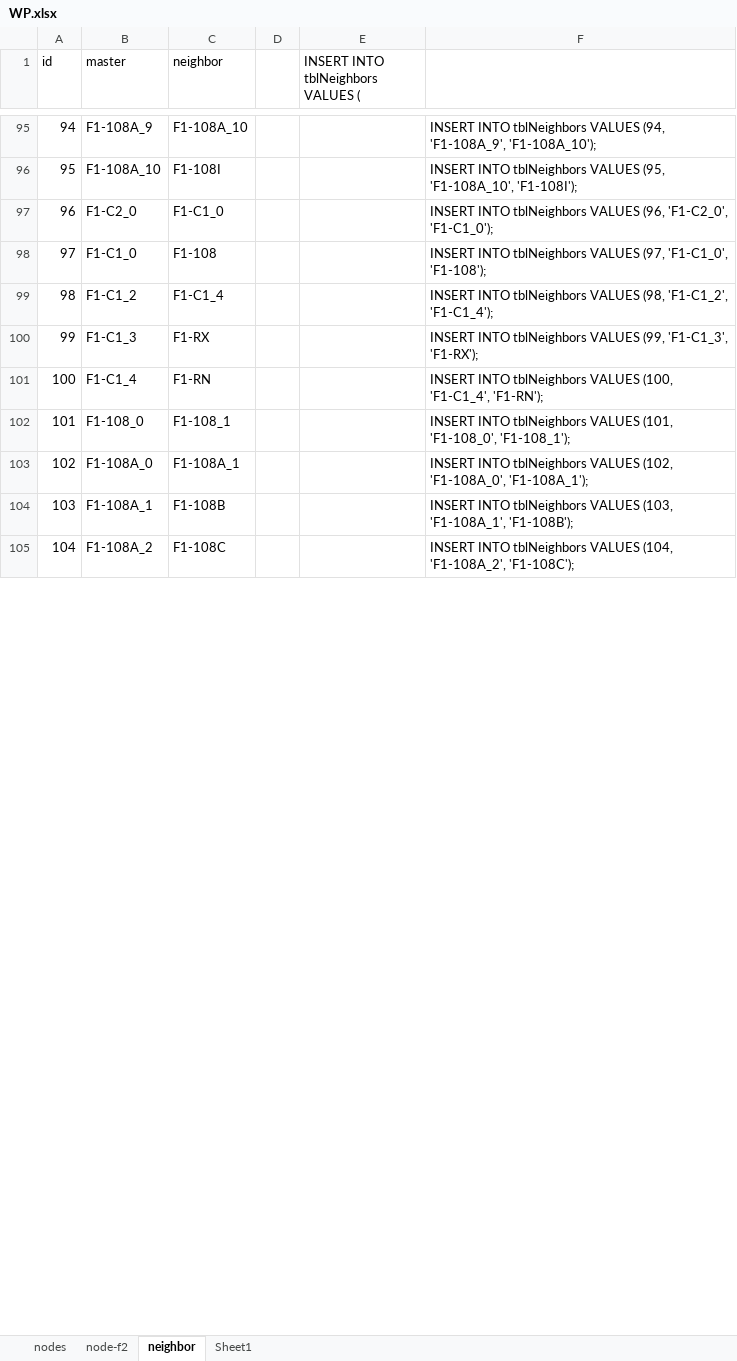
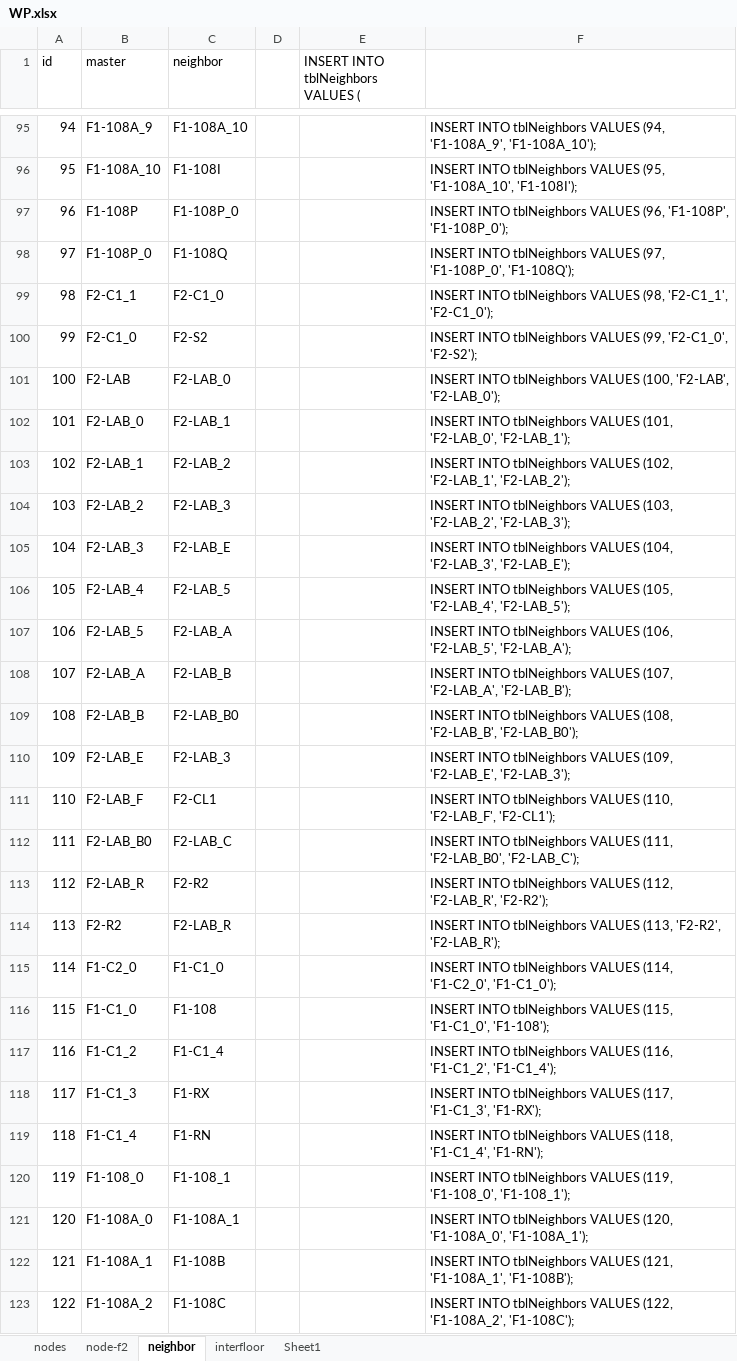
Before and after one commit to majesticblue02/MGHWayfinder, an Excel workbook: DB/WP.xlsx, sheet neighbor, drawn as a sheet; only a part is shown, gaps mark what is left out; values as stored, in another font and other column widths than the file's, no borders; addresses are those after the commit; the diff covers the shown part only; the diff names each change by its address in the sheet, - before the commit and + after, or states it on an @@ line.

```diff
--- a/DB/WP.xlsx (sheet neighbor)
+++ b/DB/WP.xlsx (sheet neighbor)
+sheet tab: interfloor
+row 97: 96 | F1-108P | F1-108P_0 |  |  | INSERT INTO tblNeighbors VALUES (96, 'F1-108P', 'F1-108P_0');
+row 98: 97 | F1-108P_0 | F1-108Q |  |  | INSERT INTO tblNeighbors VALUES (97, 'F1-108P_0', 'F1-108Q');
+row 99: 98 | F2-C1_1 | F2-C1_0 |  |  | INSERT INTO tblNeighbors VALUES (98, 'F2-C1_1', 'F2-C1_0');
+row 100: 99 | F2-C1_0 | F2-S2 |  |  | INSERT INTO tblNeighbors VALUES (99, 'F2-C1_0', 'F2-S2');
+row 101: 100 | F2-LAB | F2-LAB_0 |  |  | INSERT INTO tblNeighbors VALUES (100, 'F2-LAB', 'F2-LAB_0');
+row 102: 101 | F2-LAB_0 | F2-LAB_1 |  |  | INSERT INTO tblNeighbors VALUES (101, 'F2-LAB_0', 'F2-LAB_1');
+row 103: 102 | F2-LAB_1 | F2-LAB_2 |  |  | INSERT INTO tblNeighbors VALUES (102, 'F2-LAB_1', 'F2-LAB_2');
+row 104: 103 | F2-LAB_2 | F2-LAB_3 |  |  | INSERT INTO tblNeighbors VALUES (103, 'F2-LAB_2', 'F2-LAB_3');
+row 105: 104 | F2-LAB_3 | F2-LAB_E |  |  | INSERT INTO tblNeighbors VALUES (104, 'F2-LAB_3', 'F2-LAB_E');
+row 106: 105 | F2-LAB_4 | F2-LAB_5 |  |  | INSERT INTO tblNeighbors VALUES (105, 'F2-LAB_4', 'F2-LAB_5');
+row 107: 106 | F2-LAB_5 | F2-LAB_A |  |  | INSERT INTO tblNeighbors VALUES (106, 'F2-LAB_5', 'F2-LAB_A');
+row 108: 107 | F2-LAB_A | F2-LAB_B |  |  | INSERT INTO tblNeighbors VALUES (107, 'F2-LAB_A', 'F2-LAB_B');
+row 109: 108 | F2-LAB_B | F2-LAB_B0 |  |  | INSERT INTO tblNeighbors VALUES (108, 'F2-LAB_B', 'F2-LAB_B0');
+row 110: 109 | F2-LAB_E | F2-LAB_3 |  |  | INSERT INTO tblNeighbors VALUES (109, 'F2-LAB_E', 'F2-LAB_3');
+row 111: 110 | F2-LAB_F | F2-CL1 |  |  | INSERT INTO tblNeighbors VALUES (110, 'F2-LAB_F', 'F2-CL1');
+row 112: 111 | F2-LAB_B0 | F2-LAB_C |  |  | INSERT INTO tblNeighbors VALUES (111, 'F2-LAB_B0', 'F2-LAB_C');
+row 113: 112 | F2-LAB_R | F2-R2 |  |  | INSERT INTO tblNeighbors VALUES (112, 'F2-LAB_R', 'F2-R2');
+row 114: 113 | F2-R2 | F2-LAB_R |  |  | INSERT INTO tblNeighbors VALUES (113, 'F2-R2', 'F2-LAB_R');
@@ column A (id) renumbered from row 115 down @@
-F115: …tblNeighbors VALUES (96, 'F1-C2_0', 'F1-C1_0');
+F115: …tblNeighbors VALUES (114, 'F1-C2_0', 'F1-C1_0');
-F116: …tblNeighbors VALUES (97, 'F1-C1_0', 'F1-108');
+F116: …tblNeighbors VALUES (115, 'F1-C1_0', 'F1-108');
-F117: …tblNeighbors VALUES (98, 'F1-C1_2', 'F1-C1_4');
+F117: …tblNeighbors VALUES (116, 'F1-C1_2', 'F1-C1_4');
-F118: …tblNeighbors VALUES (99, 'F1-C1_3', 'F1-RX');
+F118: …tblNeighbors VALUES (117, 'F1-C1_3', 'F1-RX');
-F119: …tblNeighbors VALUES (100, 'F1-C1_4', 'F1-RN');
+F119: …tblNeighbors VALUES (118, 'F1-C1_4', 'F1-RN');
-F120: …tblNeighbors VALUES (101, 'F1-108_0', 'F1-108_1');
+F120: …tblNeighbors VALUES (119, 'F1-108_0', 'F1-108_1');
-F121: …tblNeighbors VALUES (102, 'F1-108A_0', 'F1-108A_1');
+F121: …tblNeighbors VALUES (120, 'F1-108A_0', 'F1-108A_1');
-F122: …tblNeighbors VALUES (103, 'F1-108A_1', 'F1-108B');
+F122: …tblNeighbors VALUES (121, 'F1-108A_1', 'F1-108B');
-F123: …tblNeighbors VALUES (104, 'F1-108A_2', 'F1-108C');
+F123: …tblNeighbors VALUES (122, 'F1-108A_2', 'F1-108C');
```
Also changed, not shown: 7 added rows and 13 edited cells elsewhere in this sheet, sheet nodes, sheet Sheet1, 17 other files.
